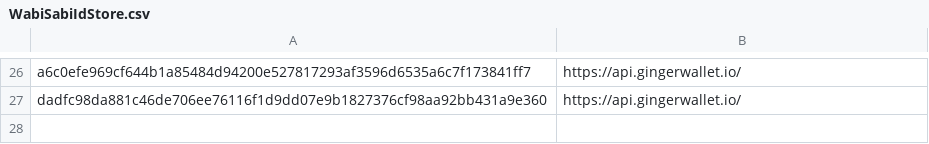
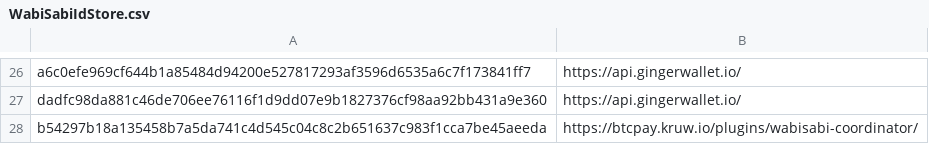
Before and after one commit to WabiSabiIdStore/WabiSabiIdStore, a CSV file: WabiSabiIdStore.csv, drawn as a sheet; only a part is shown, gaps mark what is left out.

Commit message:
WabiSabiIdStore.csv

```diff
--- a/WabiSabiIdStore.csv
+++ b/WabiSabiIdStore.csv
@@ -27 +27,2 @@ a6c0efe969cf644b1a85484d94200e527817293af3596d6535a6c7f173841ff7,https://api.gin
 dadfc98da881c46de706ee76116f1d9dd07e9b1827376cf98aa92bb431a9e360,https://api.gingerwallet.io/
+b54297b18a135458b7a5da741c4d545c04c8c2b651637c983f1cca7be45aeeda,https://btcpay.kruw.io/plugins/wabisabi-coordinator/
```
